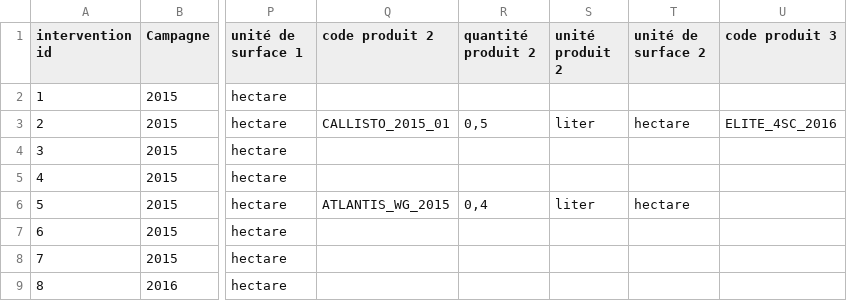
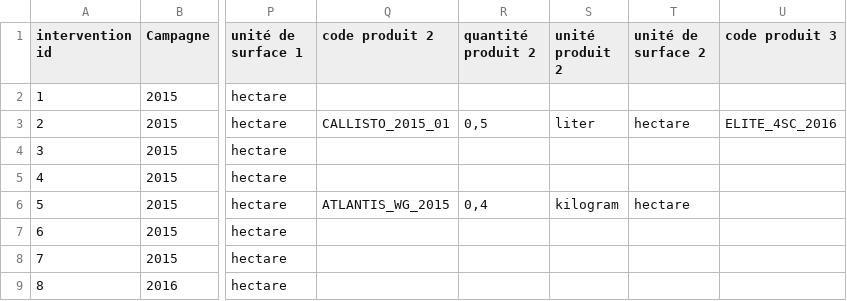
Before and after one commit to ekylibre/first_run-demo, a CSV file: alamano/interventions.csv, drawn as a sheet; only a part is shown, gaps mark what is left out; the diff names each change by its address in the sheet, - before the commit and + after, or states it on an @@ line.

Commit message:
Fix interventions data and matters.

```diff
--- a/alamano/interventions.csv
+++ b/alamano/interventions.csv
-S6 (unité produit 2): liter
+S6 (unité produit 2): kilogram
```
Also changed, not shown: alamano/matters.csv.
